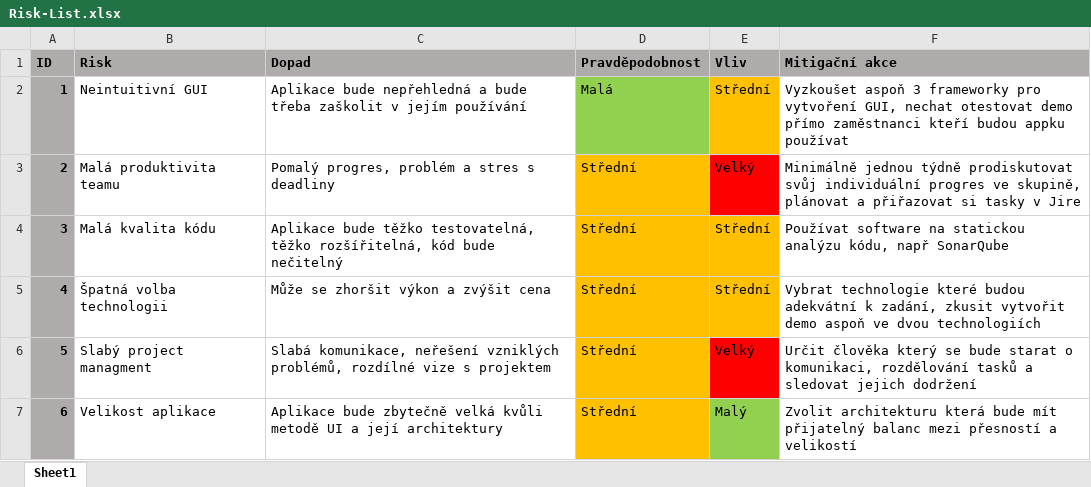
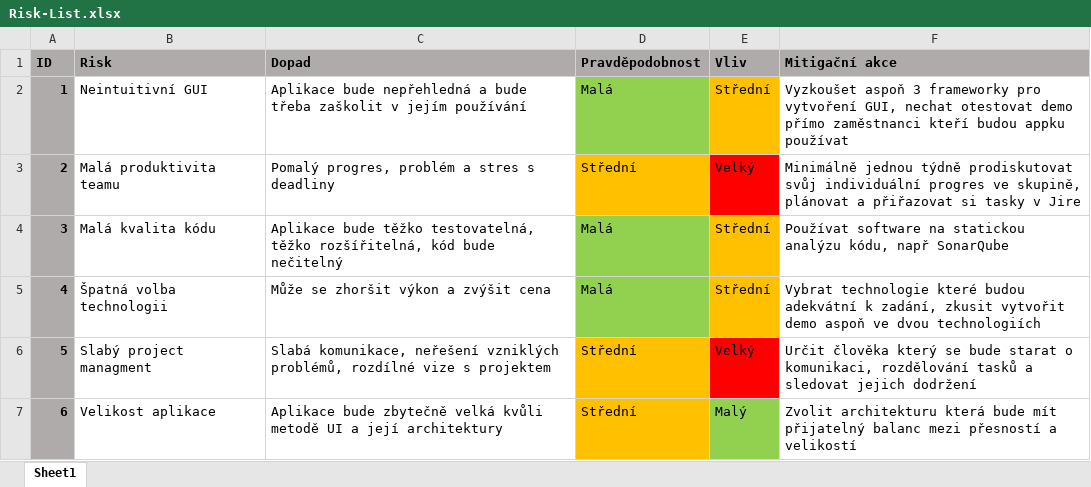
Before and after one commit to krystofffff/PicScan, an Excel workbook: documentation/Risk-List.xlsx, sheet Sheet1, drawn as a sheet; values as stored, in another font and other column widths than the file's, no borders; the diff names each change by its address in the sheet, - before the commit and + after, or states it on an @@ line.

Commit message:
risk list update

```diff
--- a/documentation/Risk-List.xlsx (sheet Sheet1)
+++ b/documentation/Risk-List.xlsx (sheet Sheet1)
-D4:D5 (Pravděpodobnost): Střední
+D4:D5 (Pravděpodobnost): Malá
-D4:D5 fill: #FFC000
+D4:D5 fill: #92D050
```
